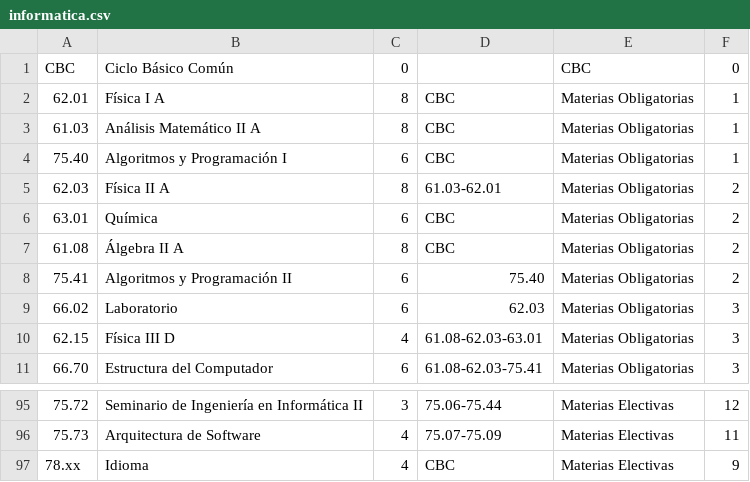
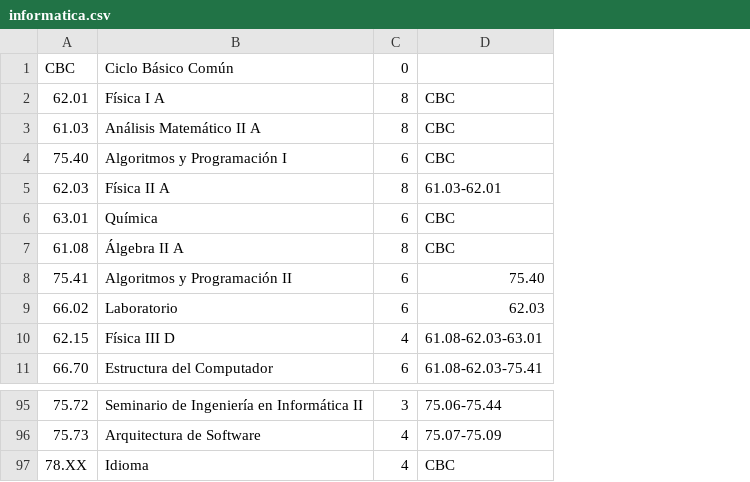
Before and after one commit to joaquinfontela/facultad, a CSV file: csv/informatica.csv, drawn as a sheet; only a part is shown, gaps mark what is left out; the diff names each change by its address in the sheet, - before the commit and + after, or states it on an @@ line.

```diff
--- a/csv/informatica.csv
+++ b/csv/informatica.csv
-column E, rows 1-11: CBC | Materias Obligatorias | Materias Obligatorias | Materias Obligatorias | Materias Obligatorias | Materias Obligatorias | Materias Obligatorias | Materias Obligatorias | Materias Obligatorias | Materias Obligatorias | Materias Obligatorias; rows 95-97: all Materias Electivas
-column F, rows 1-11: 0 | 1 | 1 | 1 | 2 | 2 | 2 | 2 | 3 | 3 | 3; rows 95-97: 12 | 11 | 9
-A97: 78.xx
+A97: 78.XX
```
Also changed, not shown: csv/electricista.csv, csv/electronica.csv, 4 other files.
